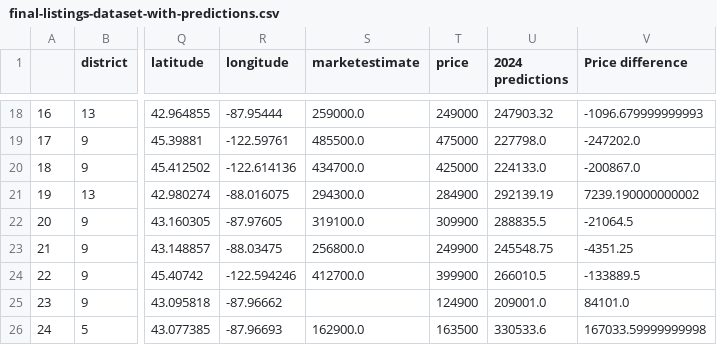
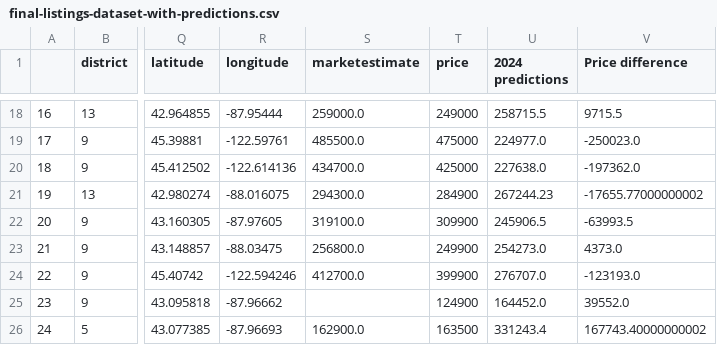
Before and after one commit to vivsarraf/Milwaukee-Property-Price-Predictor-Dashboard, a CSV file: Resources/final-listings-dataset-with-predictions.csv, drawn as a sheet; only a part is shown, gaps mark what is left out; the diff covers the shown part only; the diff names each change by its address in the sheet, - before the commit and + after, or states it on an @@ line.

```diff
--- a/Resources/final-listings-dataset-with-predictions.csv
+++ b/Resources/final-listings-dataset-with-predictions.csv
-U18 (2024 predictions): 247903.32
+U18 (2024 predictions): 258715.5
-V18 (Price difference): -1096.679999999993
+V18 (Price difference): 9715.5
-U19 (2024 predictions): 227798.0
+U19 (2024 predictions): 224977.0
-V19 (Price difference): -247202.0
+V19 (Price difference): -250023.0
-U20 (2024 predictions): 224133.0
+U20 (2024 predictions): 227638.0
-V20 (Price difference): -200867.0
+V20 (Price difference): -197362.0
-U21 (2024 predictions): 292139.19
+U21 (2024 predictions): 267244.23
-V21 (Price difference): 7239.190000000002
+V21 (Price difference): -17655.77000000002
-U22 (2024 predictions): 288835.5
+U22 (2024 predictions): 245906.5
-V22 (Price difference): -21064.5
+V22 (Price difference): -63993.5
-U23 (2024 predictions): 245548.75
+U23 (2024 predictions): 254273.0
-V23 (Price difference): -4351.25
+V23 (Price difference): 4373.0
-U24 (2024 predictions): 266010.5
+U24 (2024 predictions): 276707.0
-V24 (Price difference): -133889.5
+V24 (Price difference): -123193.0
-U25 (2024 predictions): 209001.0
+U25 (2024 predictions): 164452.0
-V25 (Price difference): 84101.0
+V25 (Price difference): 39552.0
-U26 (2024 predictions): 330533.6
+U26 (2024 predictions): 331243.4
-V26 (Price difference): 167033.59999999998
+V26 (Price difference): 167743.40000000002
```
Also changed, not shown: 32 edited cells elsewhere in this file, Resources/listings-dummy-data.csv, 7 other files.
